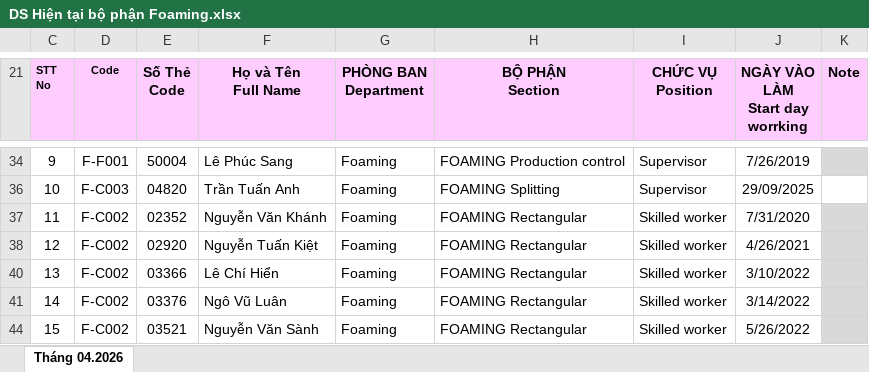
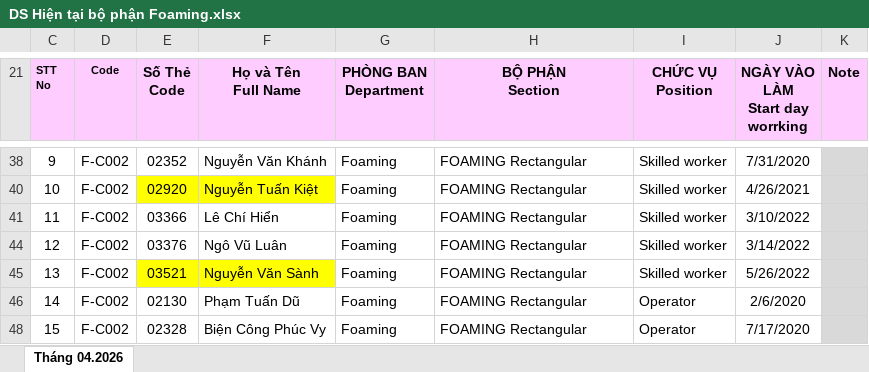
Before and after one commit to lam231095/DailyFoamingReport, an Excel workbook: DS Hiện tại bộ phận Foaming.xlsx, sheet Tháng 04.2026, drawn as a sheet; only a part is shown, gaps mark what is left out; values as stored, in another font and other column widths than the file's, no borders; addresses are those after the commit; the diff covers the shown part only; the diff names each change by its address in the sheet, - before the commit and + after, or states it on an @@ line.

```diff
--- a/DS Hiện tại bộ phận Foaming.xlsx (sheet Tháng 04.2026)
+++ b/DS Hiện tại bộ phận Foaming.xlsx (sheet Tháng 04.2026)
-D38 (Code): F-F001
+D38 (Code): F-C002
-E38 (Số Thẻ Code): 50004
+E38 (Số Thẻ Code): 02352
-F38 (Họ và Tên Full Name): Lê Phúc Sang
+F38 (Họ và Tên Full Name): Nguyễn Văn Khánh
-H38 (BỘ PHẬN Section): FOAMING Production control
+H38 (BỘ PHẬN Section): FOAMING Rectangular
-I38 (CHỨC VỤ Position): Supervisor
+I38 (CHỨC VỤ Position): Skilled worker
-J38 (NGÀY VÀO LÀM Start day worrking): 7/26/2019
+J38 (NGÀY VÀO LÀM Start day worrking): 7/31/2020
-D40 (Code): F-C003
+D40 (Code): F-C002
-E40 (Số Thẻ Code): 04820
+E40 (Số Thẻ Code): 02920
-E40:F40 fill: none
+E40:F40 fill: #FFFF00
-F40 (Họ và Tên Full Name): Trần Tuấn Anh
+F40 (Họ và Tên Full Name): Nguyễn Tuấn Kiệt
-H40 (BỘ PHẬN Section): FOAMING Splitting
+H40 (BỘ PHẬN Section): FOAMING Rectangular
-I40 (CHỨC VỤ Position): Supervisor
+I40 (CHỨC VỤ Position): Skilled worker
-J40 (NGÀY VÀO LÀM Start day worrking): 29/09/2025
+J40 (NGÀY VÀO LÀM Start day worrking): 4/26/2021
-K40 fill: none
+K40 fill: #D9D9D9
-E41 (Số Thẻ Code): 02352
+E41 (Số Thẻ Code): 03366
-F41 (Họ và Tên Full Name): Nguyễn Văn Khánh
+F41 (Họ và Tên Full Name): Lê Chí Hiển
-J41 (NGÀY VÀO LÀM Start day worrking): 7/31/2020
+J41 (NGÀY VÀO LÀM Start day worrking): 3/10/2022
-E44 (Số Thẻ Code): 02920
+E44 (Số Thẻ Code): 03376
-F44 (Họ và Tên Full Name): Nguyễn Tuấn Kiệt
+F44 (Họ và Tên Full Name): Ngô Vũ Luân
-J44 (NGÀY VÀO LÀM Start day worrking): 4/26/2021
+J44 (NGÀY VÀO LÀM Start day worrking): 3/14/2022
-E45 (Số Thẻ Code): 03366
+E45 (Số Thẻ Code): 03521
-E45:F45 fill: none
+E45:F45 fill: #FFFF00
-F45 (Họ và Tên Full Name): Lê Chí Hiển
+F45 (Họ và Tên Full Name): Nguyễn Văn Sành
-J45 (NGÀY VÀO LÀM Start day worrking): 3/10/2022
+J45 (NGÀY VÀO LÀM Start day worrking): 5/26/2022
-E46 (Số Thẻ Code): 03376
+E46 (Số Thẻ Code): 02130
-F46 (Họ và Tên Full Name): Ngô Vũ Luân
+F46 (Họ và Tên Full Name): Phạm Tuấn Dũ
-I46 (CHỨC VỤ Position): Skilled worker
+I46 (CHỨC VỤ Position): Operator
-J46 (NGÀY VÀO LÀM Start day worrking): 3/14/2022
+J46 (NGÀY VÀO LÀM Start day worrking): 2/6/2020
-E48 (Số Thẻ Code): 03521
+E48 (Số Thẻ Code): 02328
-F48 (Họ và Tên Full Name): Nguyễn Văn Sành
+F48 (Họ và Tên Full Name): Biện Công Phúc Vy
-I48 (CHỨC VỤ Position): Skilled worker
+I48 (CHỨC VỤ Position): Operator
-J48 (NGÀY VÀO LÀM Start day worrking): 5/26/2022
+J48 (NGÀY VÀO LÀM Start day worrking): 7/17/2020
```
Also changed, not shown: 1 added row, 5 removed rows, 97 edited cells and cell formats elsewhere in this sheet, formulas that keep their value, hidden cells, 1 other file.
